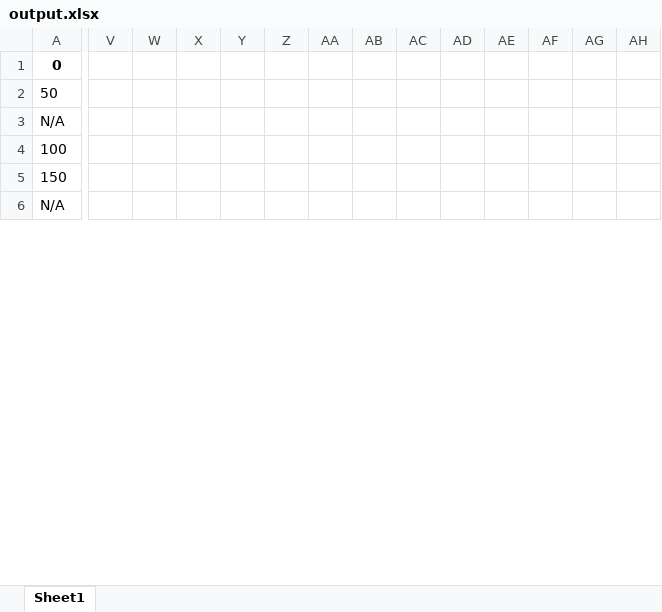
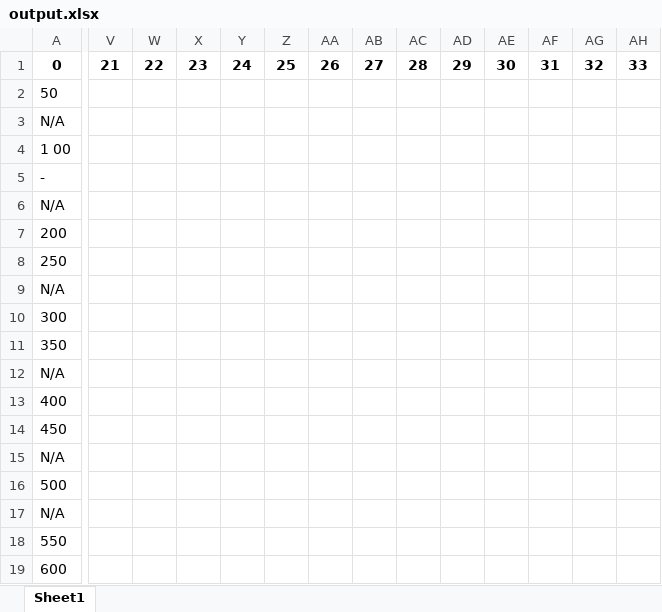
Before and after one commit to yiyaozzz/TE-AI-Cup, an Excel workbook: output.xlsx, sheet Sheet1, drawn as a sheet; only a part is shown, gaps mark what is left out; the shorter side is filled out with more unchanged rows; values as stored, in another font and other column widths than the file's, no borders; removed rows and columns are numbered as before the commit, all else as after; rows hold the shown columns only; the diff covers the shown part only; the diff names each change by its address in the sheet, - before the commit and + after, or states it on an @@ line.

```diff
--- a/output.xlsx (sheet Sheet1)
+++ b/output.xlsx (sheet Sheet1)
-V1: (empty)
+V1: 21
-W1: (empty)
+W1: 22
-X1: (empty)
+X1: 23
-Y1: (empty)
+Y1: 24
-Z1: (empty)
+Z1: 25
-AA1: (empty)
+AA1: 26
-AB1: (empty)
+AB1: 27
-AC1: (empty)
+AC1: 28
-AD1: (empty)
+AD1: 29
-AE1: (empty)
+AE1: 30
-AF1: (empty)
+AF1: 31
-AG1: (empty)
+AG1: 32
-AH1: (empty)
+AH1: 33
@@ row 33 moved to row 3: N/A @@
+row 4: 1 00
+row 5: -
+row 6: N/A
+row 7: 200
+row 8: 250
+row 10: 300
+row 11: 350
+row 12: N/A
+row 13: 400
+row 14: 450
+row 16: 500
-row 4: 100
-row 5: 150
+row 18: 550
+row 19: 600
```
Also changed, not shown: 9 added rows, 20 removed rows, 3 moved rows and 21 edited cells elsewhere in this sheet, 6 other files.
